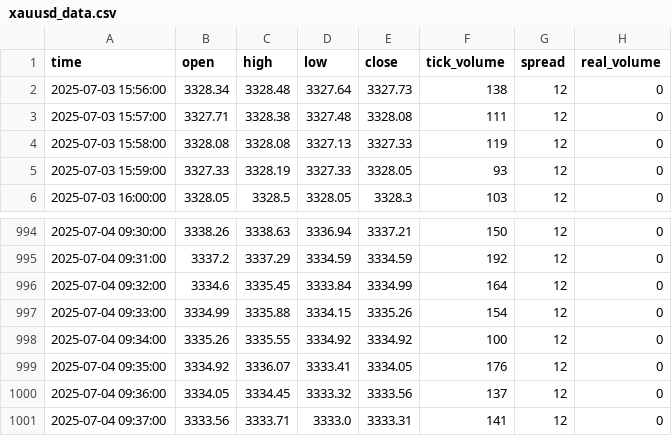
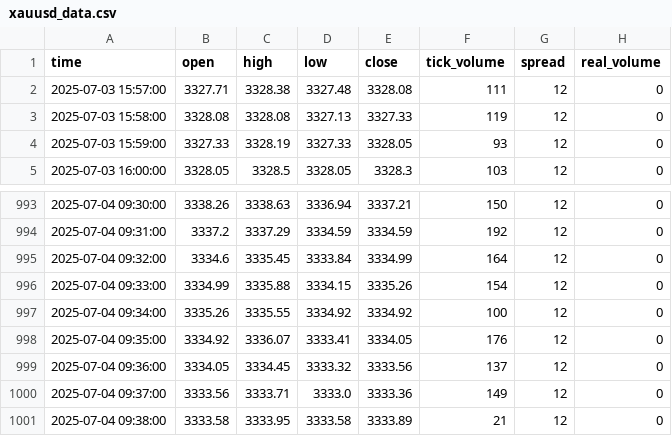
Before and after one commit to romeofx/Usdaud_forecast, a CSV file: xauusd_data.csv, drawn as a sheet; only a part is shown, gaps mark what is left out.

Commit message:
Update xauusd_data.csv - 2025-07-04 10:38:13

```diff
--- a/xauusd_data.csv
+++ b/xauusd_data.csv
@@ -1,3 +1,2 @@
 time,open,high,low,close,tick_volume,spread,real_volume
-2025-07-03 15:56:00,3328.34,3328.48,3327.64,3327.73,138,12,0
 2025-07-03 15:57:00,3327.71,3328.38,3327.48,3328.08,111,12,0
@@ -1000,2 +999,3 @@ time,open,high,low,close,tick_volume,spread,real_volume
 2025-07-04 09:36:00,3334.05,3334.45,3333.32,3333.56,137,12,0
-2025-07-04 09:37:00,3333.56,3333.71,3333.0,3333.31,141,12,0
+2025-07-04 09:37:00,3333.56,3333.71,3333.0,3333.36,149,12,0
+2025-07-04 09:38:00,3333.58,3333.95,3333.58,3333.89,21,12,0
```
